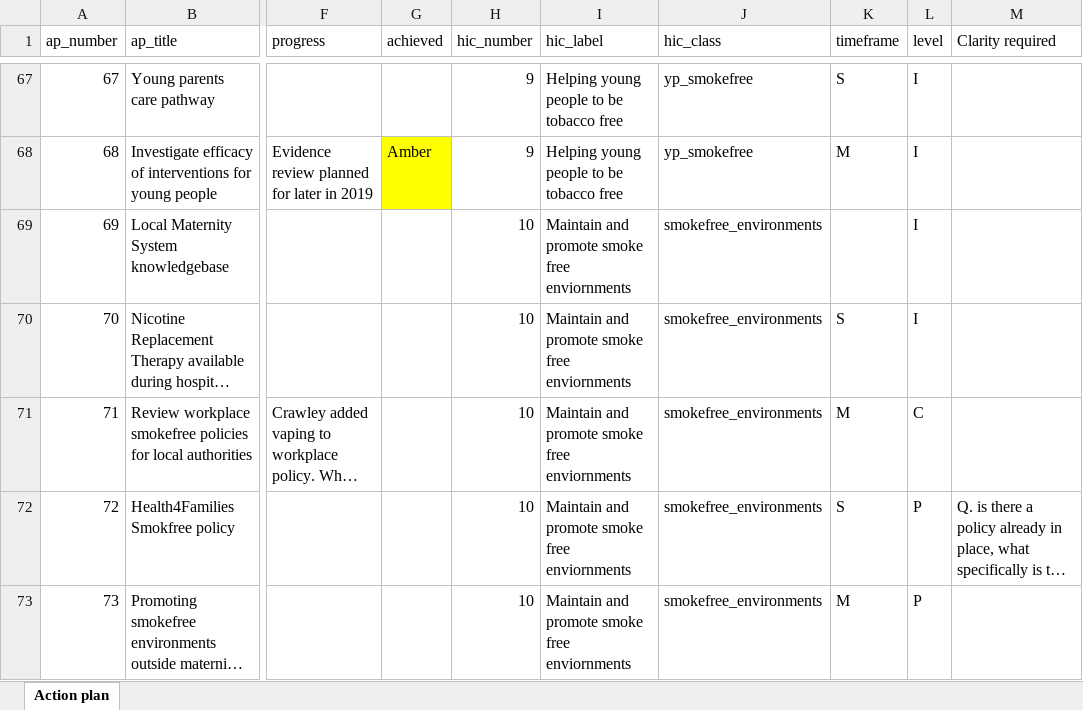
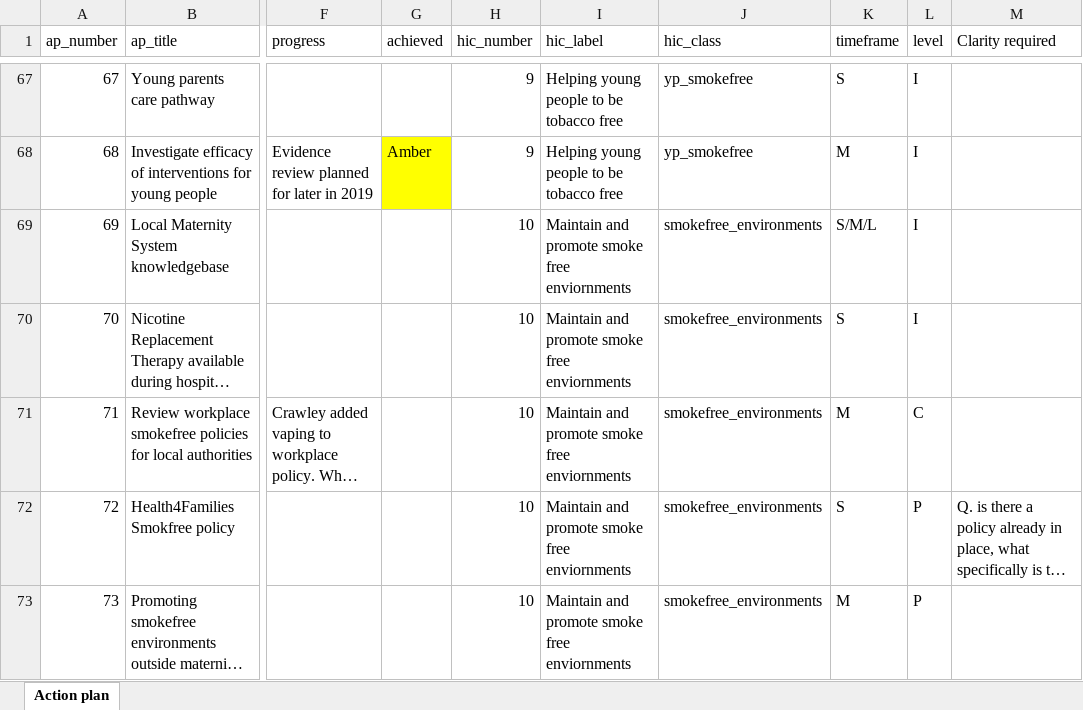
Before and after one commit to psychty/SFWS, an Excel workbook: SFWS Action Plan.xlsx, sheet Action plan, drawn as a sheet; only a part is shown, gaps mark what is left out; long unchanged cells end in …; values as stored, in another font and other column widths than the file's, no borders; the diff names each change by its address in the sheet, - before the commit and + after, or states it on an @@ line.

```diff
--- a/SFWS Action Plan.xlsx (sheet Action plan)
+++ b/SFWS Action Plan.xlsx (sheet Action plan)
-K69 (timeframe): (empty)
+K69 (timeframe): S/M/L
```
Also changed, not shown: 5 other files.
